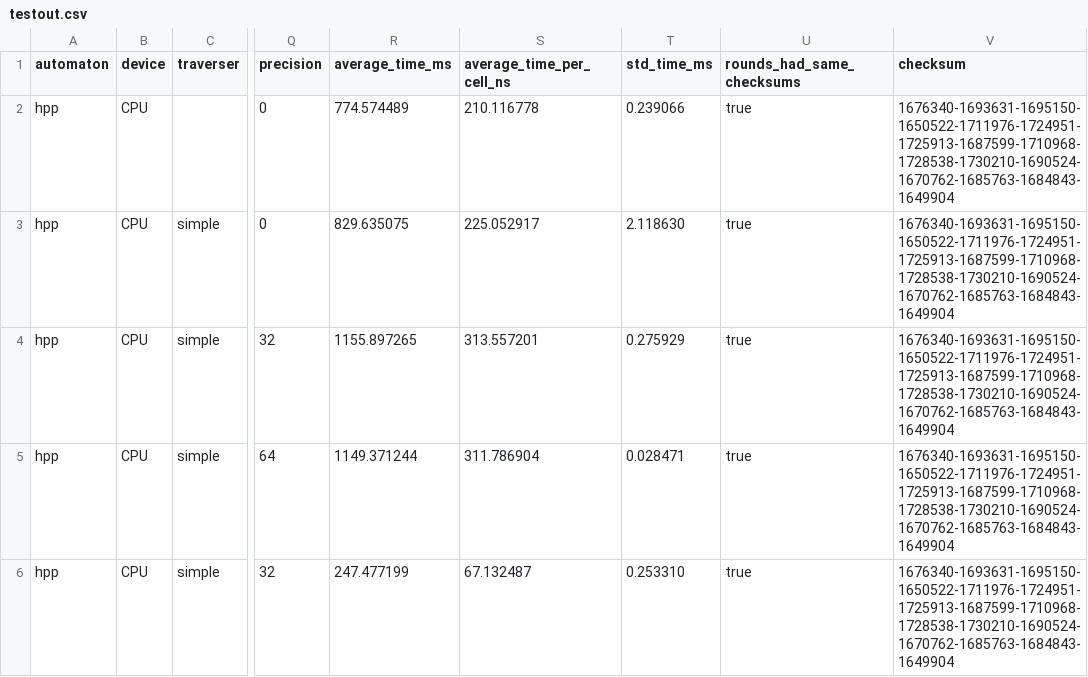
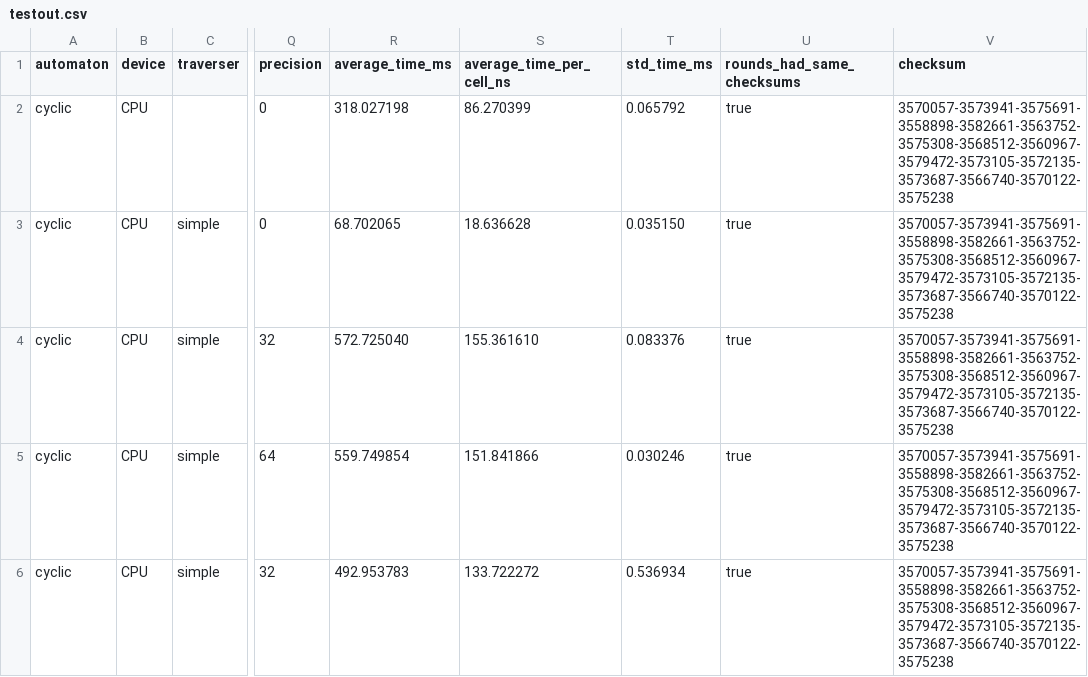
Before and after one commit to ParaCoToUl/cellato, a CSV file: src/_scripts/testout.csv, drawn as a sheet; only a part is shown, gaps mark what is left out; the diff covers the shown part only; the diff names each change by its address in the sheet, - before the commit and + after, or states it on an @@ line.

Commit message:
implemented cyclic automaton

```diff
--- a/src/_scripts/testout.csv
+++ b/src/_scripts/testout.csv
-A2:A6 (automaton): hpp
+A2:A6 (automaton): cyclic
-R2 (average_time_ms): 774.574489
+R2 (average_time_ms): 318.027198
-S2 (average_time_per_cell_ns): 210.116778
+S2 (average_time_per_cell_ns): 86.270399
-T2 (std_time_ms): 0.239066
+T2 (std_time_ms): 0.065792
-V2:V6 (checksum): 1676340-1693631-1695150-1650522-1711976-1724951-1725913-1687599-1710968-1728538-1730210-1690524-1670762-1685763-1684843-1649904
+V2:V6 (checksum): 3570057-3573941-3575691-3558898-3582661-3563752-3575308-3568512-3560967-3579472-3573105-3572135-3573687-3566740-3570122-3575238
-R3 (average_time_ms): 829.635075
+R3 (average_time_ms): 68.702065
-S3 (average_time_per_cell_ns): 225.052917
+S3 (average_time_per_cell_ns): 18.636628
-T3 (std_time_ms): 2.118630
+T3 (std_time_ms): 0.035150
-R4 (average_time_ms): 1155.897265
+R4 (average_time_ms): 572.725040
-S4 (average_time_per_cell_ns): 313.557201
+S4 (average_time_per_cell_ns): 155.361610
-T4 (std_time_ms): 0.275929
+T4 (std_time_ms): 0.083376
-R5 (average_time_ms): 1149.371244
+R5 (average_time_ms): 559.749854
-S5 (average_time_per_cell_ns): 311.786904
+S5 (average_time_per_cell_ns): 151.841866
-T5 (std_time_ms): 0.028471
+T5 (std_time_ms): 0.030246
-R6 (average_time_ms): 247.477199
+R6 (average_time_ms): 492.953783
-S6 (average_time_per_cell_ns): 67.132487
+S6 (average_time_per_cell_ns): 133.722272
-T6 (std_time_ms): 0.253310
+T6 (std_time_ms): 0.536934
```
Also changed, not shown: 1 removed row and 25 edited cells elsewhere in this file, 13 other files.
